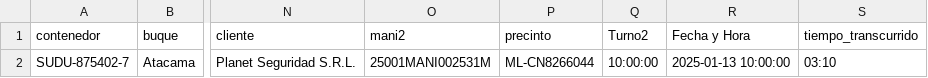
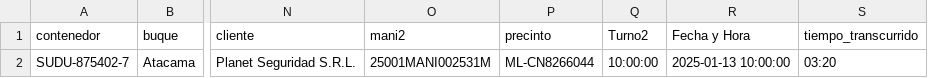
Before and after one commit to marajadesantelmo/dassa_operativo_stream, a CSV file: data/pendiente_ingresado.csv, drawn as a sheet; only a part is shown, gaps mark what is left out; the diff names each change by its address in the sheet, - before the commit and + after, or states it on an @@ line.

```diff
--- a/data/pendiente_ingresado.csv
+++ b/data/pendiente_ingresado.csv
-S2 (tiempo_transcurrido): 03:10
+S2 (tiempo_transcurrido): 03:20
```
Also changed, not shown: data/arribos.csv.
